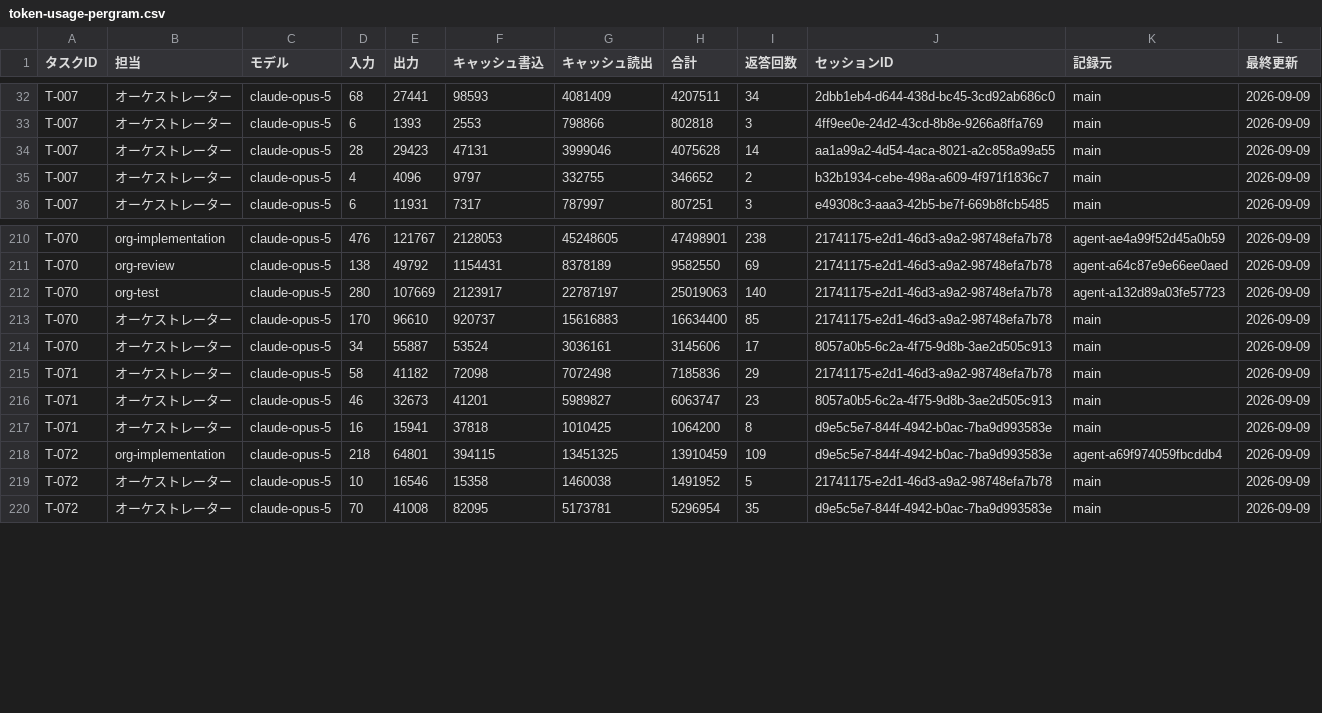
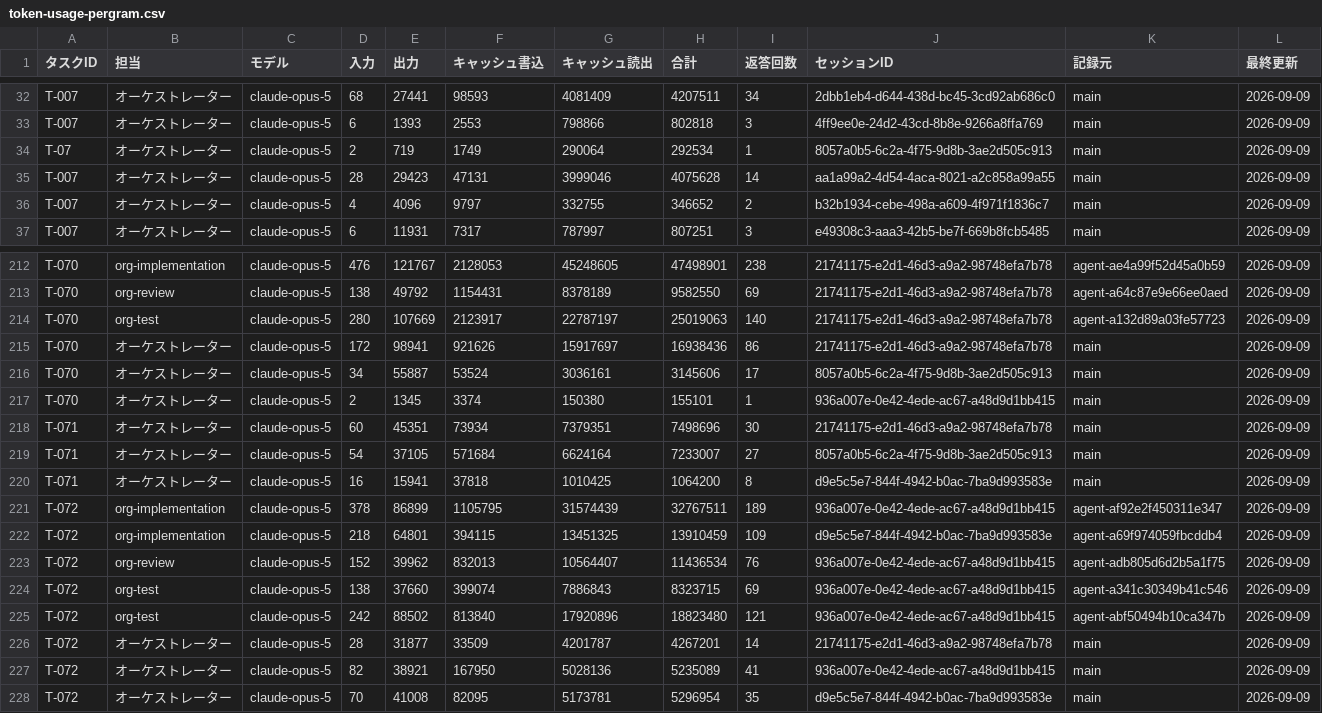
Before and after one commit to umiji/pergram, a CSV file: docs/token-usage-pergram.csv, drawn as a sheet; only a part is shown, gaps mark what is left out; the diff covers the shown part only.

```diff
--- a/docs/token-usage-pergram.csv
+++ b/docs/token-usage-pergram.csv
@@ -33,2 +33,3 @@ T-007,オーケストレーター,claude-opus-5,68,27441,98593,4081409,4207511,3
 T-007,オーケストレーター,claude-opus-5,6,1393,2553,798866,802818,3,4ff9ee0e-24d2-43cd-8b8e-9266a8ffa769,main,2026-09-09
+T-07,オーケストレーター,claude-opus-5,2,719,1749,290064,292534,1,8057a0b5-6c2a-4f75-9d8b-3ae2d505c913,main,2026-09-09
 T-007,オーケストレーター,claude-opus-5,28,29423,47131,3999046,4075628,14,aa1a99a2-4d54-4aca-8021-a2c858a99a55,main,2026-09-09
@@ -212,9 +214,15 @@ T-070,org-review,claude-opus-5,138,49792,1154431,8378189,9582550,69,21741175-e2d
 T-070,org-test,claude-opus-5,280,107669,2123917,22787197,25019063,140,21741175-e2d1-46d3-a9a2-98748efa7b78,agent-a132d89a03fe57723,2026-09-09
-T-070,オーケストレーター,claude-opus-5,170,96610,920737,15616883,16634400,85,21741175-e2d1-46d3-a9a2-98748efa7b78,main,2026-09-09
+T-070,オーケストレーター,claude-opus-5,172,98941,921626,15917697,16938436,86,21741175-e2d1-46d3-a9a2-98748efa7b78,main,2026-09-09
 T-070,オーケストレーター,claude-opus-5,34,55887,53524,3036161,3145606,17,8057a0b5-6c2a-4f75-9d8b-3ae2d505c913,main,2026-09-09
-T-071,オーケストレーター,claude-opus-5,58,41182,72098,7072498,7185836,29,21741175-e2d1-46d3-a9a2-98748efa7b78,main,2026-09-09
-T-071,オーケストレーター,claude-opus-5,46,32673,41201,5989827,6063747,23,8057a0b5-6c2a-4f75-9d8b-3ae2d505c913,main,2026-09-09
+T-070,オーケストレーター,claude-opus-5,2,1345,3374,150380,155101,1,936a007e-0e42-4ede-ac67-a48d9d1bb415,main,2026-09-09
+T-071,オーケストレーター,claude-opus-5,60,45351,73934,7379351,7498696,30,21741175-e2d1-46d3-a9a2-98748efa7b78,main,2026-09-09
+T-071,オーケストレーター,claude-opus-5,54,37105,571684,6624164,7233007,27,8057a0b5-6c2a-4f75-9d8b-3ae2d505c913,main,2026-09-09
 T-071,オーケストレーター,claude-opus-5,16,15941,37818,1010425,1064200,8,d9e5c5e7-844f-4942-b0ac-7ba9d993583e,main,2026-09-09
+T-072,org-implementation,claude-opus-5,378,86899,1105795,31574439,32767511,189,936a007e-0e42-4ede-ac67-a48d9d1bb415,agent-af92e2f450311e347,2026-09-09
 T-072,org-implementation,claude-opus-5,218,64801,394115,13451325,13910459,109,d9e5c5e7-844f-4942-b0ac-7ba9d993583e,agent-a69f974059fbcddb4,2026-09-09
-T-072,オーケストレーター,claude-opus-5,10,16546,15358,1460038,1491952,5,21741175-e2d1-46d3-a9a2-98748efa7b78,main,2026-09-09
+T-072,org-review,claude-opus-5,152,39962,832013,10564407,11436534,76,936a007e-0e42-4ede-ac67-a48d9d1bb415,agent-adb805d6d2b5a1f75,2026-09-09
+T-072,org-test,claude-opus-5,138,37660,399074,7886843,8323715,69,936a007e-0e42-4ede-ac67-a48d9d1bb415,agent-a341c30349b41c546,2026-09-09
+T-072,org-test,claude-opus-5,242,88502,813840,17920896,18823480,121,936a007e-0e42-4ede-ac67-a48d9d1bb415,agent-abf50494b10ca347b,2026-09-09
+T-072,オーケストレーター,claude-opus-5,28,31877,33509,4201787,4267201,14,21741175-e2d1-46d3-a9a2-98748efa7b78,main,2026-09-09
+T-072,オーケストレーター,claude-opus-5,82,38921,167950,5028136,5235089,41,936a007e-0e42-4ede-ac67-a48d9d1bb415,main,2026-09-09
 T-072,オーケストレーター,claude-opus-5,70,41008,82095,5173781,5296954,35,d9e5c5e7-844f-4942-b0ac-7ba9d993583e,main,2026-09-09
```
Also changed, not shown: 2 added rows elsewhere in this file, docs/task-list-pergram.csv, 2 other files.
